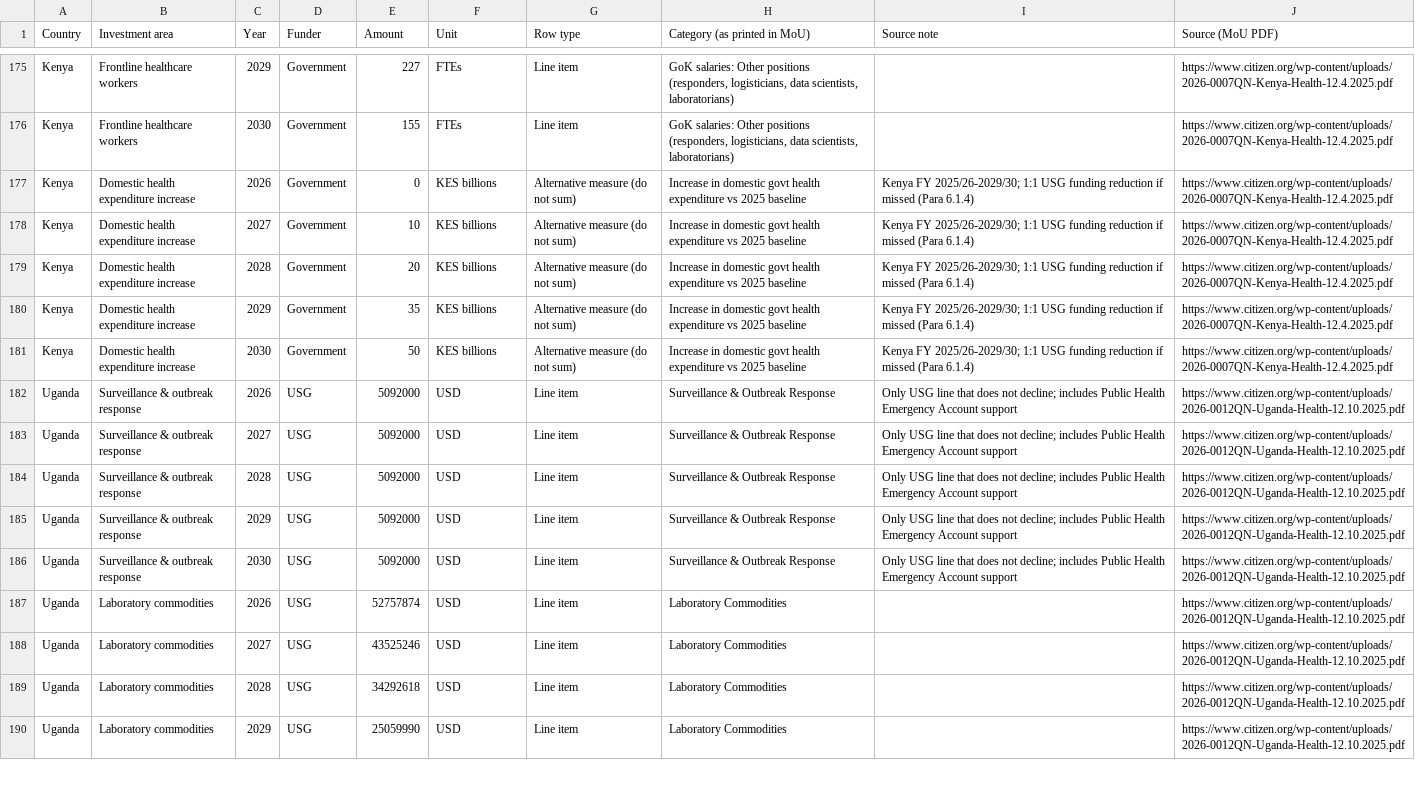
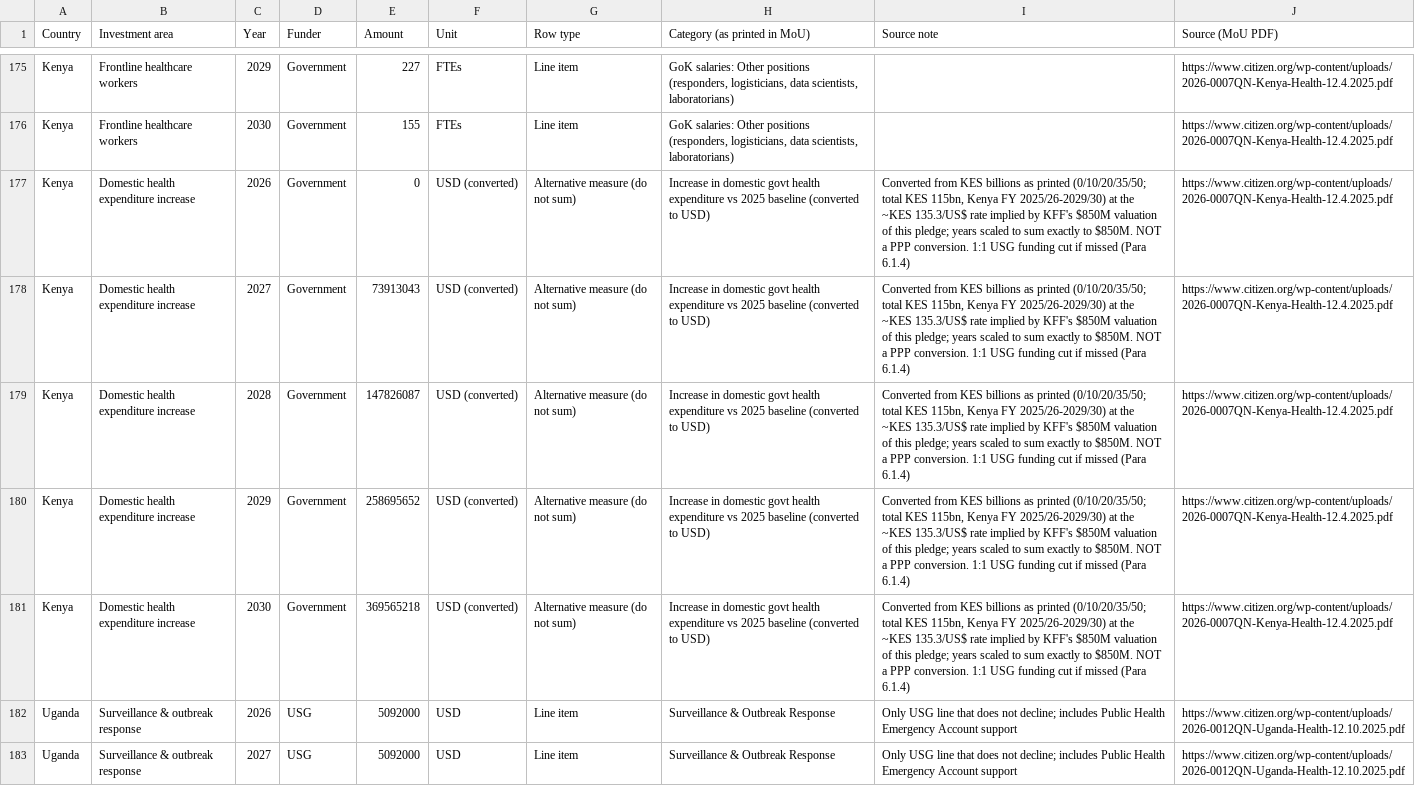
Before and after one commit to TAFMeijer/USG_MOU, a CSV file: data/budget_tidy.csv, drawn as a sheet; only a part is shown, gaps mark what is left out; the shorter side is filled out with more unchanged rows.

Commit message:
added KES Bn conversaion for one row

```diff
--- a/data/budget_tidy.csv
+++ b/data/budget_tidy.csv
@@ -176,7 +176,7 @@ Kenya,Frontline healthcare workers,2029,Government,227,FTEs,Line item,"GoK salar
 Kenya,Frontline healthcare workers,2030,Government,155,FTEs,Line item,"GoK salaries: Other positions (responders, logisticians, data scientists, laboratorians)",,https://www.citizen.org/wp-content/uploads/2026-0007QN-Kenya-Health-12.4.2025.pdf
-Kenya,Domestic health expenditure increase,2026,Government,0,KES billions,Alternative measure (do not sum),Increase in domestic govt health expenditure vs 2025 baseline,Kenya FY 2025/26-2029/30; 1:1 USG funding reduction if missed (Para 6.1.4),https://www.citizen.org/wp-content/uploads/2026-0007QN-Kenya-Health-12.4.2025.pdf
-Kenya,Domestic health expenditure increase,2027,Government,10,KES billions,Alternative measure (do not sum),Increase in domestic govt health expenditure vs 2025 baseline,Kenya FY 2025/26-2029/30; 1:1 USG funding reduction if missed (Para 6.1.4),https://www.citizen.org/wp-content/uploads/2026-0007QN-Kenya-Health-12.4.2025.pdf
-Kenya,Domestic health expenditure increase,2028,Government,20,KES billions,Alternative measure (do not sum),Increase in domestic govt health expenditure vs 2025 baseline,Kenya FY 2025/26-2029/30; 1:1 USG funding reduction if missed (Para 6.1.4),https://www.citizen.org/wp-content/uploads/2026-0007QN-Kenya-Health-12.4.2025.pdf
-Kenya,Domestic health expenditure increase,2029,Government,35,KES billions,Alternative measure (do not sum),Increase in domestic govt health expenditure vs 2025 baseline,Kenya FY 2025/26-2029/30; 1:1 USG funding reduction if missed (Para 6.1.4),https://www.citizen.org/wp-content/uploads/2026-0007QN-Kenya-Health-12.4.2025.pdf
-Kenya,Domestic health expenditure increase,2030,Government,50,KES billions,Alternative measure (do not sum),Increase in domestic govt health expenditure vs 2025 baseline,Kenya FY 2025/26-2029/30; 1:1 USG funding reduction if missed (Para 6.1.4),https://www.citizen.org/wp-content/uploads/2026-0007QN-Kenya-Health-12.4.2025.pdf
+Kenya,Domestic health expenditure increase,2026,Government,0,USD (converted),Alternative measure (do not sum),Increase in domestic govt health expenditure vs 2025 baseline (converted to USD),"Converted from KES billions as printed (0/10/20/35/50; total KES 115bn, Kenya FY 2025/26-2029/30) at the ~KES 135.3/US$ rate implied by KFF's $850M valuation of this pledge; years scaled to sum exactly to $850M. NOT a PPP conversion. 1:1 USG funding cut if missed (Para 6.1.4)",https://www.citizen.org/wp-content/uploads/2026-0007QN-Kenya-Health-12.4.2025.pdf
+Kenya,Domestic health expenditure increase,2027,Government,73913043,USD (converted),Alternative measure (do not sum),Increase in domestic govt health expenditure vs 2025 baseline (converted to USD),"Converted from KES billions as printed (0/10/20/35/50; total KES 115bn, Kenya FY 2025/26-2029/30) at the ~KES 135.3/US$ rate implied by KFF's $850M valuation of this pledge; years scaled to sum exactly to $850M. NOT a PPP conversion. 1:1 USG funding cut if missed (Para 6.1.4)",https://www.citizen.org/wp-content/uploads/2026-0007QN-Kenya-Health-12.4.2025.pdf
+Kenya,Domestic health expenditure increase,2028,Government,147826087,USD (converted),Alternative measure (do not sum),Increase in domestic govt health expenditure vs 2025 baseline (converted to USD),"Converted from KES billions as printed (0/10/20/35/50; total KES 115bn, Kenya FY 2025/26-2029/30) at the ~KES 135.3/US$ rate implied by KFF's $850M valuation of this pledge; years scaled to sum exactly to $850M. NOT a PPP conversion. 1:1 USG funding cut if missed (Para 6.1.4)",https://www.citizen.org/wp-content/uploads/2026-0007QN-Kenya-Health-12.4.2025.pdf
+Kenya,Domestic health expenditure increase,2029,Government,258695652,USD (converted),Alternative measure (do not sum),Increase in domestic govt health expenditure vs 2025 baseline (converted to USD),"Converted from KES billions as printed (0/10/20/35/50; total KES 115bn, Kenya FY 2025/26-2029/30) at the ~KES 135.3/US$ rate implied by KFF's $850M valuation of this pledge; years scaled to sum exactly to $850M. NOT a PPP conversion. 1:1 USG funding cut if missed (Para 6.1.4)",https://www.citizen.org/wp-content/uploads/2026-0007QN-Kenya-Health-12.4.2025.pdf
+Kenya,Domestic health expenditure increase,2030,Government,369565218,USD (converted),Alternative measure (do not sum),Increase in domestic govt health expenditure vs 2025 baseline (converted to USD),"Converted from KES billions as printed (0/10/20/35/50; total KES 115bn, Kenya FY 2025/26-2029/30) at the ~KES 135.3/US$ rate implied by KFF's $850M valuation of this pledge; years scaled to sum exactly to $850M. NOT a PPP conversion. 1:1 USG funding cut if missed (Para 6.1.4)",https://www.citizen.org/wp-content/uploads/2026-0007QN-Kenya-Health-12.4.2025.pdf
 Uganda,Surveillance & outbreak response,2026,USG,5092000,USD,Line item,Surveillance & Outbreak Response,Only USG line that does not decline; includes Public Health Emergency Account support,https://www.citizen.org/wp-content/uploads/2026-0012QN-Uganda-Health-12.10.2025.pdf
```
